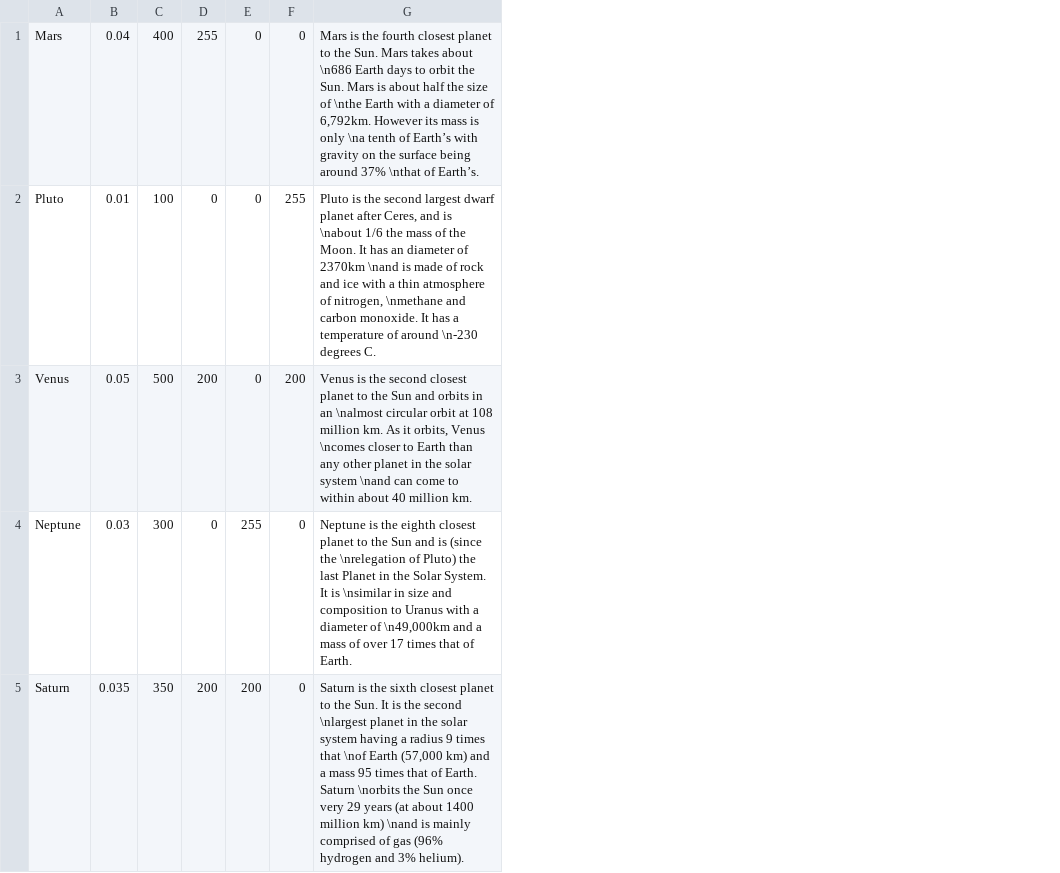
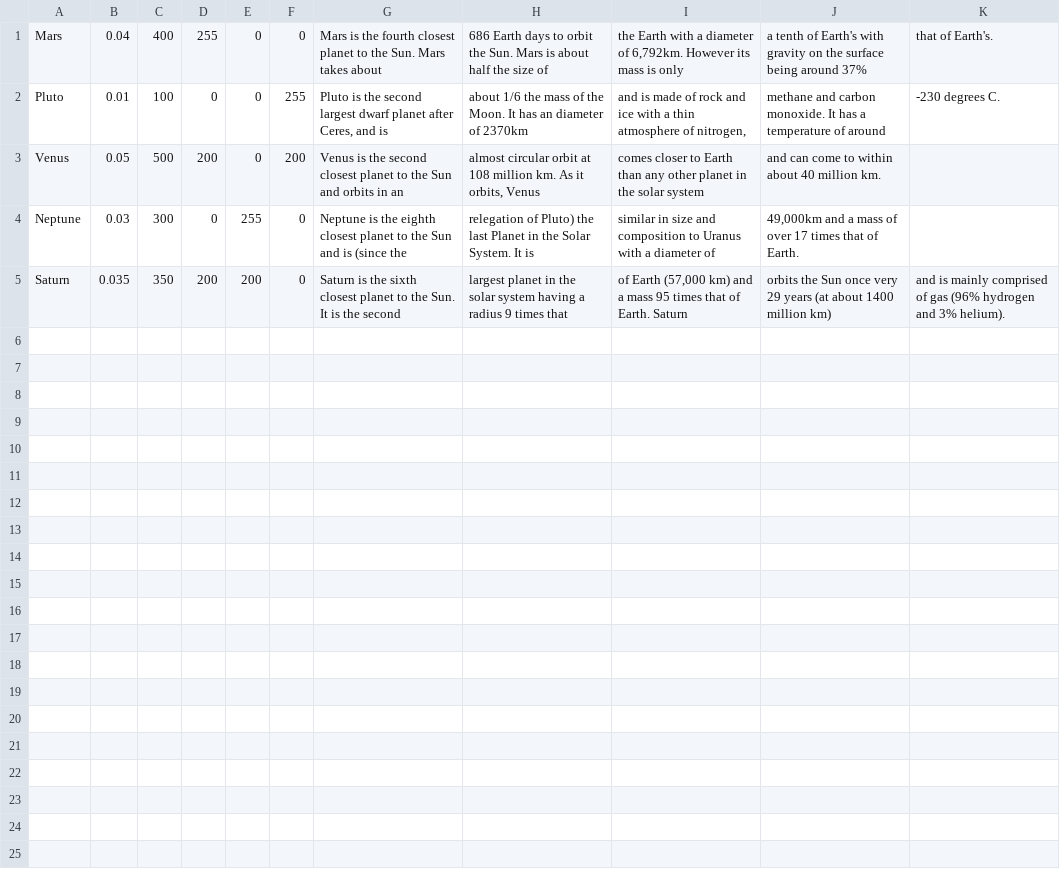
Before and after one commit to Metrowe/Planetarium, a CSV file: planetData.csv, drawn as a sheet; removed rows and columns are numbered as before the commit, all else as after; the diff names each change by its address in the sheet, - before the commit and + after, or states it on an @@ line.

```diff
--- a/planetData.csv
+++ b/planetData.csv
-column G, rows 1-5: Mars is the fourth closest planet to the Sun. Mars takes about \n686 Earth days to orbit the Sun. Mars is about half the size of \nthe Earth with a diameter of 6,792km. However its mass is only \na tenth of Earth’s with gravity on the surface being around 37% \nthat of Earth’s. | Pluto is the second largest dwarf planet after Ceres, and is \nabout 1/6 the mass of the Moon. It has an diameter of 2370km \nand is made of rock and ice with a thin atmosphere of nitrogen, \nmethane and carbon monoxide. It has a temperature of around \n-230 degrees C. | Venus is the second closest planet to the Sun and orbits in an \nalmost circular orbit at 108 million km. As it orbits, Venus \ncomes closer to Earth than any other planet in the solar system \nand can come to within about 40 million km. | Neptune is the eighth closest planet to the Sun and is (since the \nrelegation of Pluto) the last Planet in the Solar System. It is \nsimilar in size and composition to Uranus with a diameter of \n49,000km and a mass of over 17 times that of Earth. | Saturn is the sixth closest planet to the Sun. It is the second \nlargest planet in the solar system having a radius 9 times that \nof Earth (57,000 km) and a mass 95 times that of Earth. Saturn \norbits the Sun once very 29 years (at about 1400 million km) \nand is mainly comprised of gas (96% hydrogen and 3% helium).
+column G, rows 1-5: Mars is the fourth closest planet to the Sun. Mars takes about | Pluto is the second largest dwarf planet after Ceres, and is | Venus is the second closest planet to the Sun and orbits in an | Neptune is the eighth closest planet to the Sun and is (since the | Saturn is the sixth closest planet to the Sun. It is the second
+column H, rows 1-5: 686 Earth days to orbit the Sun. Mars is about half the size of | about 1/6 the mass of the Moon. It has an diameter of 2370km | almost circular orbit at 108 million km. As it orbits, Venus | relegation of Pluto) the last Planet in the Solar System. It is | largest planet in the solar system having a radius 9 times that
+column I, rows 1-5: the Earth with a diameter of 6,792km. However its mass is only | and is made of rock and ice with a thin atmosphere of nitrogen, | comes closer to Earth than any other planet in the solar system | similar in size and composition to Uranus with a diameter of | of Earth (57,000 km) and a mass 95 times that of Earth. Saturn
+column J, rows 1-5: a tenth of Earth's with gravity on the surface being around 37% | methane and carbon monoxide. It has a temperature of around | and can come to within about 40 million km. | 49,000km and a mass of over 17 times that of Earth. | orbits the Sun once very 29 years (at about 1400 million km)
+column K, rows 1-5: that of Earth's. | -230 degrees C. |  |  | and is mainly comprised of gas (96% hydrogen and 3% helium).
```
Also changed, not shown: 3 other files.
